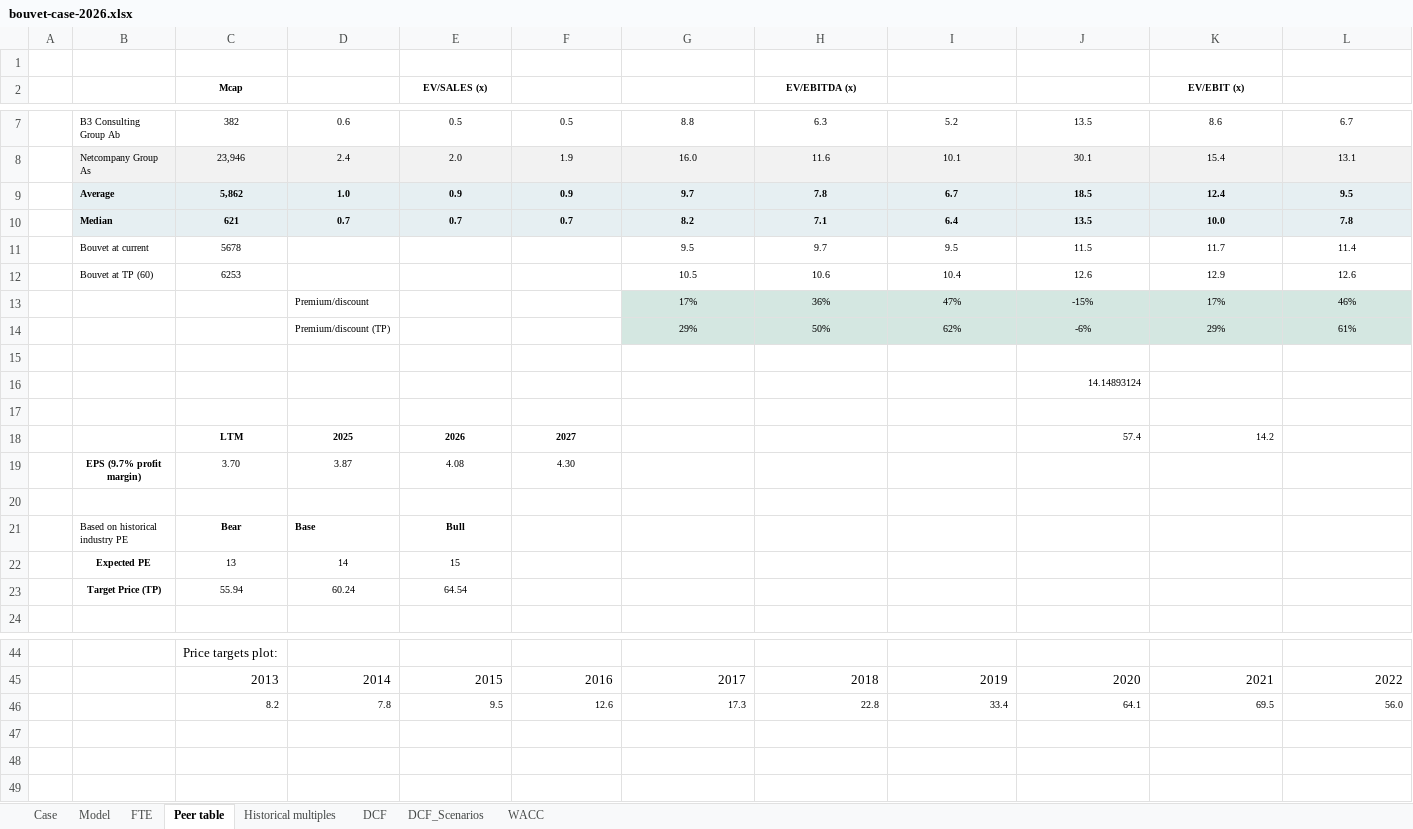
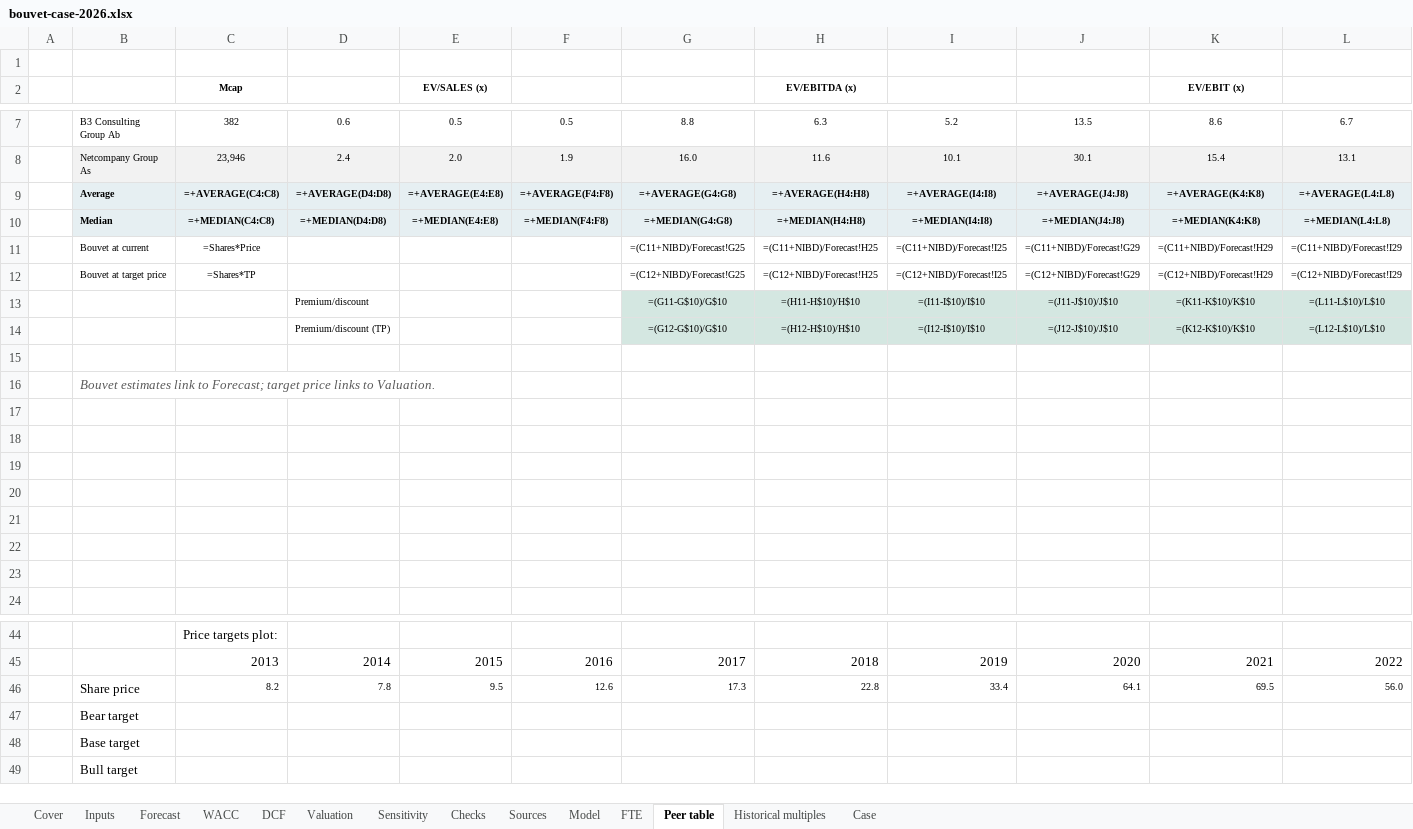
Before and after one commit to TriTacLe/Pareto-Securities-Equity-Research-Case, an Excel workbook: bouvet-case-2026.xlsx, sheet Peer table, drawn as a sheet; only a part is shown, gaps mark what is left out; values as stored, in another font and other column widths than the file's, no borders; formulas without a stored value are shown as written; charts and pictures and conditional formats not drawn; removed rows and columns are numbered as before the commit, all else as after; rows hold the shown columns only; the diff names each change by its address in the sheet, - before the commit and + after, or states it on an @@ line.

Commit message:
Rebuild Bouvet model with driver forecast, mid-year DCF and checks
Fixes WACC, net cash, share count and 2024 EBIT inconsistencies. Refs #1

```diff
--- a/bouvet-case-2026.xlsx (sheet Peer table)
+++ b/bouvet-case-2026.xlsx (sheet Peer table)
-sheet tab: DCF_Scenarios
+sheet tab: Checks
+sheet tab: Cover
+sheet tab: Inputs
+sheet tab: Forecast
+sheet tab: Valuation
+sheet tab: Sensitivity
+sheet tab: Sources
@@ sheet tab order changed: Cover | Inputs | Forecast | WACC | DCF | Valuation | Sensitivity | Checks | Sources | Model | FTE | Peer table | Historical multiples | Case @@
-row 9:  | Average | 5,862 | 1.0 | 0.9 | 0.9 | 9.7 | 7.8 | 6.7 | 18.5 | 12.4 | 9.5
-row 10:  | Median | 621 | 0.7 | 0.7 | 0.7 | 8.2 | 7.1 | 6.4 | 13.5 | 10.0 | 7.8
-row 11:  | Bouvet at current | 5678 |  |  |  | 9.5 | 9.7 | 9.5 | 11.5 | 11.7 | 11.4
-row 12:  | Bouvet at TP (60) | 6253 |  |  |  | 10.5 | 10.6 | 10.4 | 12.6 | 12.9 | 12.6
-row 13:  |  |  | Premium/discount |  |  | 17% | 36% | 47% | -15% | 17% | 46%
-row 14:  |  |  | Premium/discount (TP) |  |  | 29% | 50% | 62% | -6% | 29% | 61%
+row 9:  | Average | =+AVERAGE(C4:C8) | =+AVERAGE(D4:D8) | =+AVERAGE(E4:E8) | =+AVERAGE(F4:F8) | =+AVERAGE(G4:G8) | =+AVERAGE(H4:H8) | =+AVERAGE(I4:I8) | =+AVERAGE(J4:J8) | =+AVERAGE(K4:K8) | =+AVERAGE(L4:L8)
+row 10:  | Median | =+MEDIAN(C4:C8) | =+MEDIAN(D4:D8) | =+MEDIAN(E4:E8) | =+MEDIAN(F4:F8) | =+MEDIAN(G4:G8) | =+MEDIAN(H4:H8) | =+MEDIAN(I4:I8) | =+MEDIAN(J4:J8) | =+MEDIAN(K4:K8) | =+MEDIAN(L4:L8)
+row 11:  | Bouvet at current | =Shares*Price |  |  |  | =(C11+NIBD)/Forecast!G25 | =(C11+NIBD)/Forecast!H25 | =(C11+NIBD)/Forecast!I25 | =(C11+NIBD)/Forecast!G29 | =(C11+NIBD)/Forecast!H29 | =(C11+NIBD)/Forecast!I29
+row 12:  | Bouvet at target price | =Shares*TP |  |  |  | =(C12+NIBD)/Forecast!G25 | =(C12+NIBD)/Forecast!H25 | =(C12+NIBD)/Forecast!I25 | =(C12+NIBD)/Forecast!G29 | =(C12+NIBD)/Forecast!H29 | =(C12+NIBD)/Forecast!I29
+row 13:  |  |  | Premium/discount |  |  | =(G11-G$10)/G$10 | =(H11-H$10)/H$10 | =(I11-I$10)/I$10 | =(J11-J$10)/J$10 | =(K11-K$10)/K$10 | =(L11-L$10)/L$10
+row 14:  |  |  | Premium/discount (TP) |  |  | =(G12-G$10)/G$10 | =(H12-H$10)/H$10 | =(I12-I$10)/I$10 | =(J12-J$10)/J$10 | =(K12-K$10)/K$10 | =(L12-L$10)/L$10
-row 16:  |  |  |  |  |  |  |  |  | 14.14893124
+row 16:  | Bouvet estimates link to Forecast; target price links to Valuation.
-row 18:  |  | LTM | 2025 | 2026 | 2027 |  |  |  | 57.4 | 14.2
-row 19:  | EPS (9.7% profit margin) | 3.70 | 3.87 | 4.08 | 4.30
-row 19:  | Based on historical industry PE | Bear | Base | Bull
+row 19: (empty)
-row 20:  | Expected PE | 13 | 14 | 15
+row 20: (empty)
-row 21:  | Target Price (TP) | 55.94 | 60.24 | 64.54
+row 21: (empty)
+row 22: (empty)
+row 23: (empty)
-B46: (empty)
+B46: Share price
-row 47: (empty)
-row 48: (empty)
-row 49: (empty)
+row 47:  | Bear target
+row 48:  | Base target
+row 49:  | Bull target
```
Also changed, not shown: sheet Historical multiples, sheet Model, sheet DCF, sheet Checks, sheet FTE, sheet WACC, hidden cells, charts or pictures.
